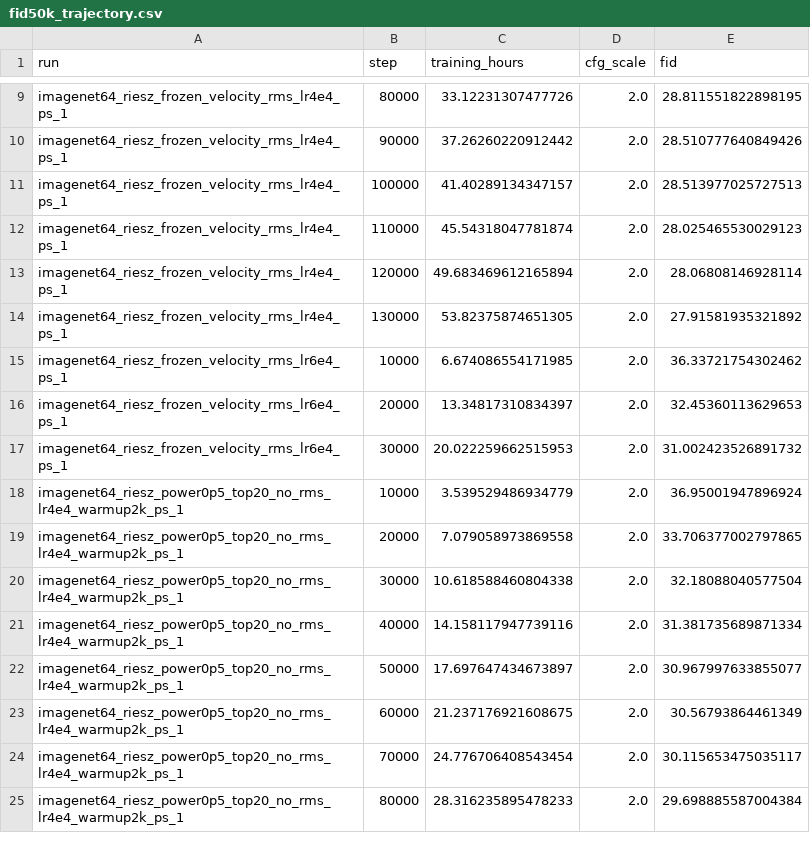
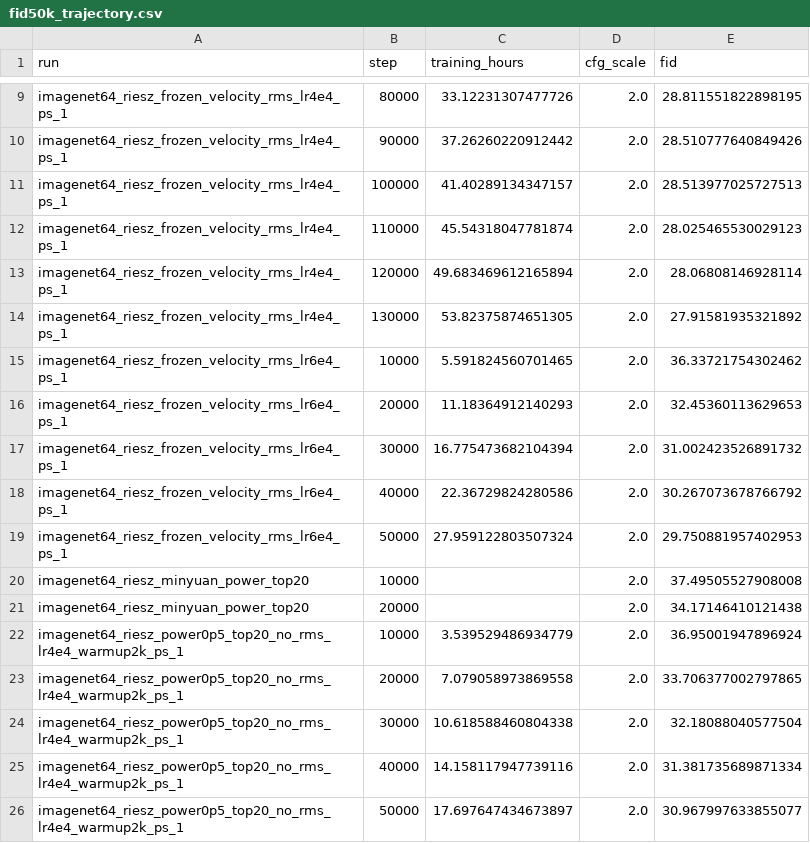
Before and after one commit to hudsonchen/riesz_flow_hudson, a CSV file: notebooks/fid50k_trajectory.csv, drawn as a sheet; only a part is shown, gaps mark what is left out; the shorter side is filled out with more unchanged rows.

```diff
--- a/notebooks/fid50k_trajectory.csv
+++ b/notebooks/fid50k_trajectory.csv
@@ -14,5 +14,9 @@ imagenet64_riesz_frozen_velocity_rms_lr4e4_ps_1,120000,49.683469612165894,2.0,28
 imagenet64_riesz_frozen_velocity_rms_lr4e4_ps_1,130000,53.82375874651305,2.0,27.91581935321892
-imagenet64_riesz_frozen_velocity_rms_lr6e4_ps_1,10000,6.674086554171985,2.0,36.33721754302462
-imagenet64_riesz_frozen_velocity_rms_lr6e4_ps_1,20000,13.34817310834397,2.0,32.45360113629653
-imagenet64_riesz_frozen_velocity_rms_lr6e4_ps_1,30000,20.022259662515953,2.0,31.002423526891732
+imagenet64_riesz_frozen_velocity_rms_lr6e4_ps_1,10000,5.591824560701465,2.0,36.33721754302462
+imagenet64_riesz_frozen_velocity_rms_lr6e4_ps_1,20000,11.18364912140293,2.0,32.45360113629653
+imagenet64_riesz_frozen_velocity_rms_lr6e4_ps_1,30000,16.775473682104394,2.0,31.002423526891732
+imagenet64_riesz_frozen_velocity_rms_lr6e4_ps_1,40000,22.36729824280586,2.0,30.267073678766792
+imagenet64_riesz_frozen_velocity_rms_lr6e4_ps_1,50000,27.959122803507324,2.0,29.750881957402953
+imagenet64_riesz_minyuan_power_top20,10000,,2.0,37.49505527908008
+imagenet64_riesz_minyuan_power_top20,20000,,2.0,34.17146410121438
 imagenet64_riesz_power0p5_top20_no_rms_lr4e4_warmup2k_ps_1,10000,3.539529486934779,2.0,36.95001947896924
```
Also changed, not shown: 3 other files.
